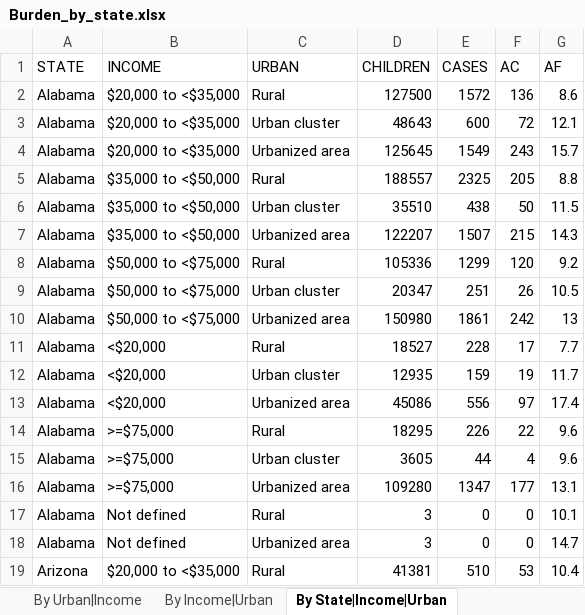
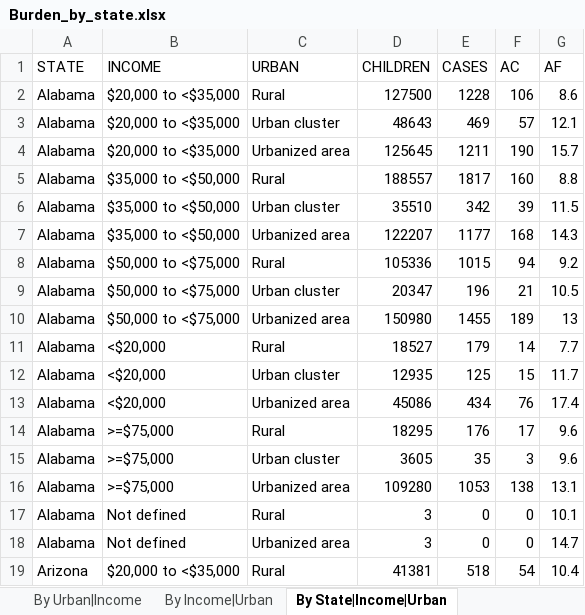
Before and after one commit to raedkm/TTI-StateBurden, an Excel workbook: Output/Tables/Burden_by_state.xlsx, sheet By State|Income|Urban, drawn as a sheet; only a part is shown; values as stored, in another font and other column widths than the file's, no borders; the diff covers the shown part only; the diff names each change by its address in the sheet, - before the commit and + after, or states it on an @@ line.

```diff
--- a/Output/Tables/Burden_by_state.xlsx (sheet By State|Income|Urban)
+++ b/Output/Tables/Burden_by_state.xlsx (sheet By State|Income|Urban)
-E2 (CASES): 1572
+E2 (CASES): 1228
-F2 (AC): 136
+F2 (AC): 106
-E3 (CASES): 600
+E3 (CASES): 469
-F3 (AC): 72
+F3 (AC): 57
-E4 (CASES): 1549
+E4 (CASES): 1211
-F4 (AC): 243
+F4 (AC): 190
-E5 (CASES): 2325
+E5 (CASES): 1817
-F5 (AC): 205
+F5 (AC): 160
-E6 (CASES): 438
+E6 (CASES): 342
-F6 (AC): 50
+F6 (AC): 39
-E7 (CASES): 1507
+E7 (CASES): 1177
-F7 (AC): 215
+F7 (AC): 168
-E8 (CASES): 1299
+E8 (CASES): 1015
-F8 (AC): 120
+F8 (AC): 94
-E9 (CASES): 251
+E9 (CASES): 196
-F9 (AC): 26
+F9 (AC): 21
-E10 (CASES): 1861
+E10 (CASES): 1455
-F10 (AC): 242
+F10 (AC): 189
-E11 (CASES): 228
+E11 (CASES): 179
-F11 (AC): 17
+F11 (AC): 14
-E12 (CASES): 159
+E12 (CASES): 125
-F12 (AC): 19
+F12 (AC): 15
-E13 (CASES): 556
+E13 (CASES): 434
-F13 (AC): 97
+F13 (AC): 76
-E14 (CASES): 226
+E14 (CASES): 176
-F14 (AC): 22
+F14 (AC): 17
-E15 (CASES): 44
+E15 (CASES): 35
-F15 (AC): 4
+F15 (AC): 3
-E16 (CASES): 1347
+E16 (CASES): 1053
-F16 (AC): 177
+F16 (AC): 138
-E19 (CASES): 510
+E19 (CASES): 518
-F19 (AC): 53
+F19 (AC): 54
```
Also changed, not shown: 1347 edited cells elsewhere in this sheet, sheet By State|Urban|Income, sheet By State|Income, sheet By Income|State, sheet By State|Urban, sheet By Urban|State, sheet By State, 5 more sheets, Output/Tables/Table_1.xlsx, Output/Tables/Table_2.xlsx, 12 other files.
